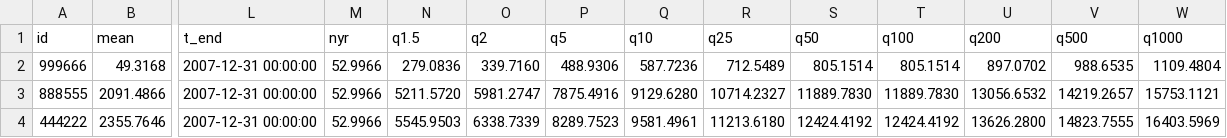
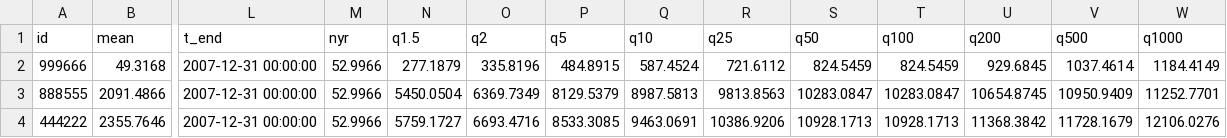
Before and after one commit to Serapieum-of-alex/Hapi, a CSV file: examples/Hydrodynamic models/test_case/inputs/gauges/discharge_long_ts/Statistical analysis results/Statistical Properties.csv, drawn as a sheet; only a part is shown, gaps mark what is left out; the diff names each change by its address in the sheet, - before the commit and + after, or states it on an @@ line.

```diff
--- a/examples/Hydrodynamic models/test_case/inputs/gauges/discharge_long_ts/Statistical analysis results/Statistical Properties.csv
+++ b/examples/Hydrodynamic models/test_case/inputs/gauges/discharge_long_ts/Statistical analysis results/Statistical Properties.csv
-N2 (q1.5): 279.0836
+N2 (q1.5): 277.1879
-O2 (q2): 339.7160
+O2 (q2): 335.8196
-P2 (q5): 488.9306
+P2 (q5): 484.8915
-Q2 (q10): 587.7236
+Q2 (q10): 587.4524
-R2 (q25): 712.5489
+R2 (q25): 721.6112
-S2 (q50): 805.1514
+S2 (q50): 824.5459
-T2 (q100): 805.1514
+T2 (q100): 824.5459
-U2 (q200): 897.0702
+U2 (q200): 929.6845
-V2 (q500): 988.6535
+V2 (q500): 1037.4614
-W2 (q1000): 1109.4804
+W2 (q1000): 1184.4149
-N3 (q1.5): 5211.5720
+N3 (q1.5): 5450.0504
-O3 (q2): 5981.2747
+O3 (q2): 6369.7349
-P3 (q5): 7875.4916
+P3 (q5): 8129.5379
-Q3 (q10): 9129.6280
+Q3 (q10): 8987.5813
-R3 (q25): 10714.2327
+R3 (q25): 9813.8563
-S3 (q50): 11889.7830
+S3 (q50): 10283.0847
-T3 (q100): 11889.7830
+T3 (q100): 10283.0847
-U3 (q200): 13056.6532
+U3 (q200): 10654.8745
-V3 (q500): 14219.2657
+V3 (q500): 10950.9409
-W3 (q1000): 15753.1121
+W3 (q1000): 11252.7701
-N4 (q1.5): 5545.9503
+N4 (q1.5): 5759.1727
-O4 (q2): 6338.7339
+O4 (q2): 6693.4716
-P4 (q5): 8289.7523
+P4 (q5): 8533.3085
-Q4 (q10): 9581.4961
+Q4 (q10): 9463.0691
-R4 (q25): 11213.6180
+R4 (q25): 10386.9206
-S4 (q50): 12424.4192
+S4 (q50): 10928.1713
-T4 (q100): 12424.4192
+T4 (q100): 10928.1713
-U4 (q200): 13626.2800
+U4 (q200): 11368.3842
-V4 (q500): 14823.7555
+V4 (q500): 11728.1679
-W4 (q1000): 16403.5969
+W4 (q1000): 12106.0276
```
Also changed, not shown: 25 other files.
